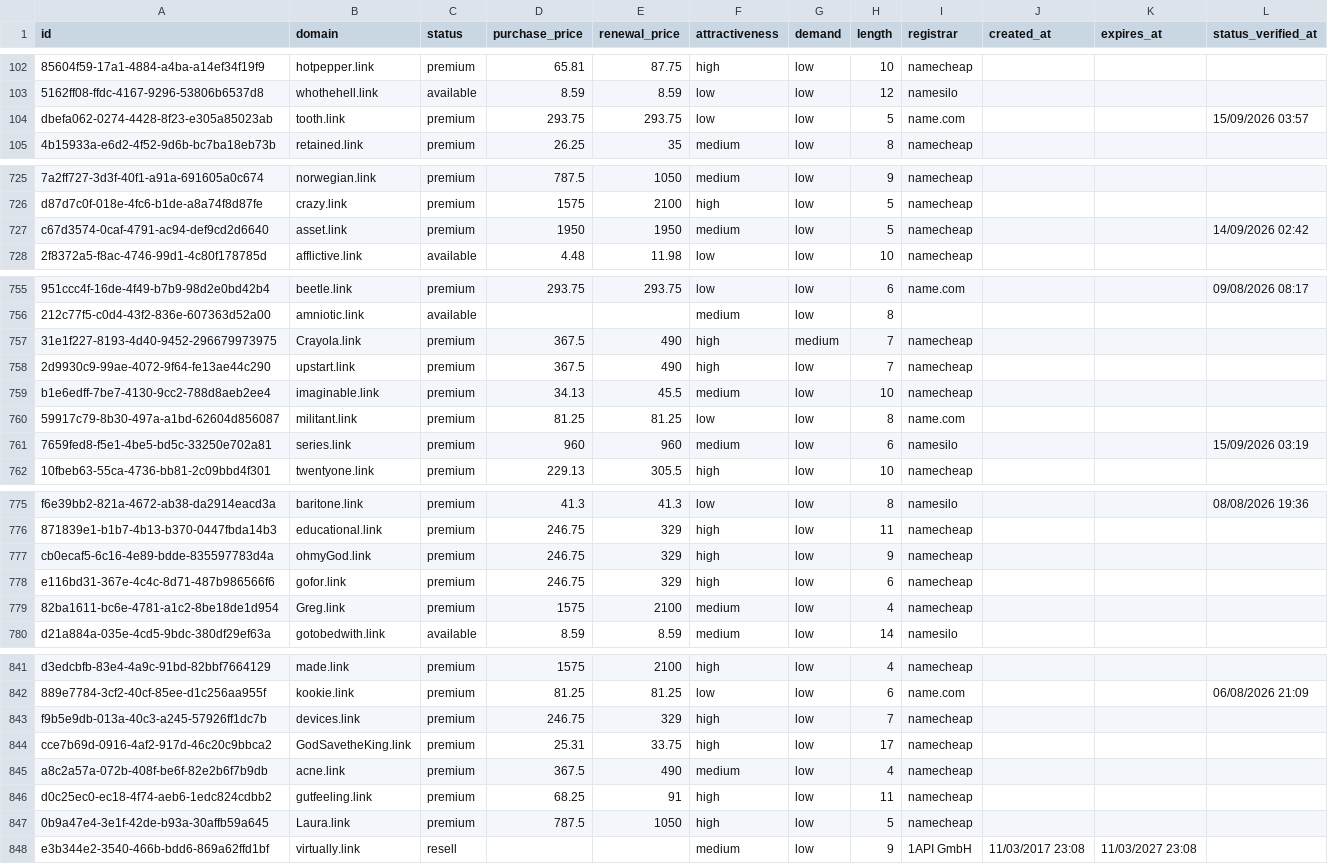
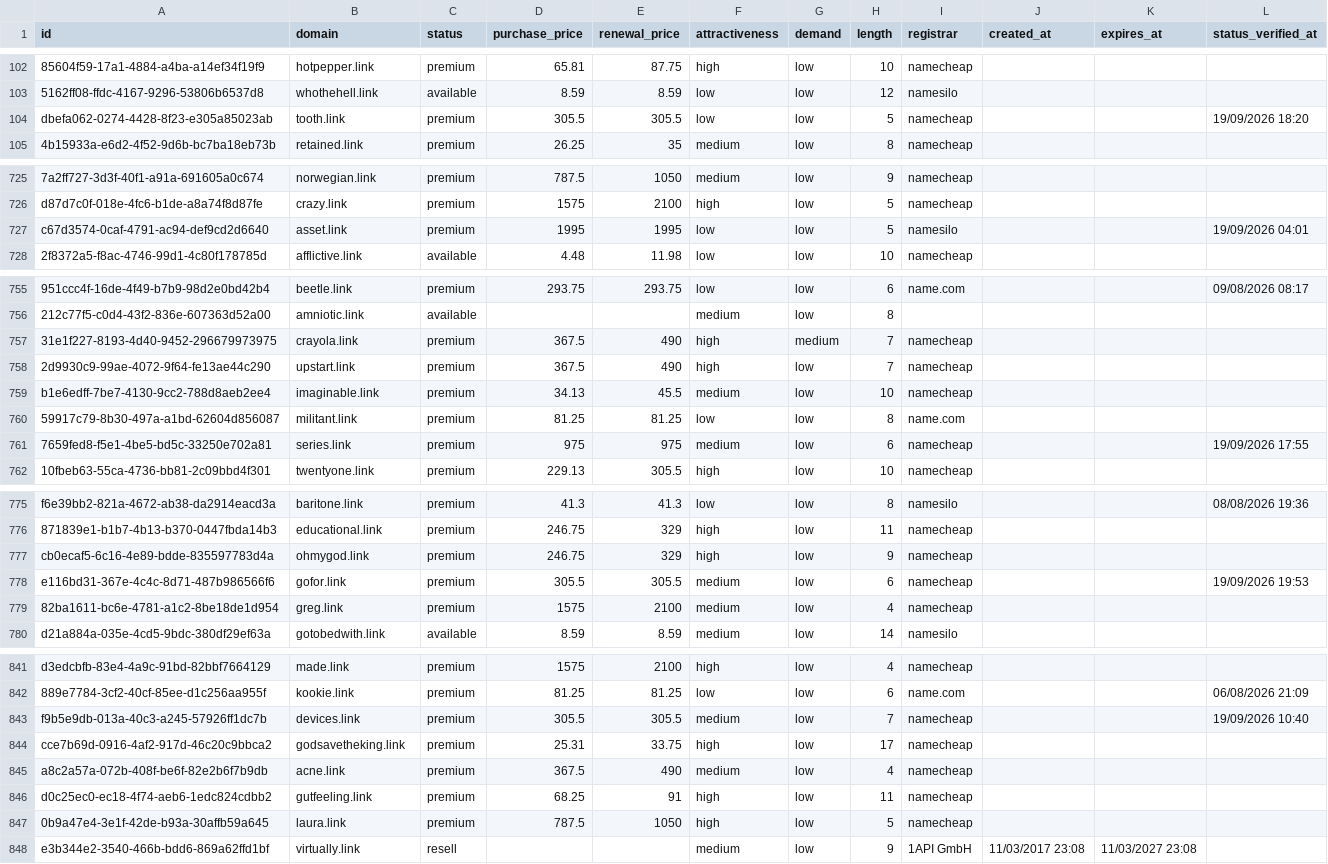
Before and after one commit to UniqueDomains/link-oneword-domains, a CSV file: link.csv, drawn as a sheet; only a part is shown, gaps mark what is left out; the diff covers the shown part only; the diff names each change by its address in the sheet, - before the commit and + after, or states it on an @@ line.

Commit message:
Domains update

```diff
--- a/link.csv
+++ b/link.csv
-D104 (purchase_price): 293.75
+D104 (purchase_price): 305.5
-E104 (renewal_price): 293.75
+E104 (renewal_price): 305.5
-I104 (registrar): name.com
+I104 (registrar): namecheap
-L104 (status_verified_at): 15/09/2026 03:57
+L104 (status_verified_at): 19/09/2026 18:20
-D727 (purchase_price): 1950
+D727 (purchase_price): 1995
-E727 (renewal_price): 1950
+E727 (renewal_price): 1995
-F727 (attractiveness): medium
+F727 (attractiveness): low
-I727 (registrar): namecheap
+I727 (registrar): namesilo
-L727 (status_verified_at): 14/09/2026 02:42
+L727 (status_verified_at): 19/09/2026 04:01
-B757 (domain): Crayola.link
+B757 (domain): crayola.link
-D761 (purchase_price): 960
+D761 (purchase_price): 975
-E761 (renewal_price): 960
+E761 (renewal_price): 975
-I761 (registrar): namesilo
+I761 (registrar): namecheap
-L761 (status_verified_at): 15/09/2026 03:19
+L761 (status_verified_at): 19/09/2026 17:55
-B777 (domain): ohmyGod.link
+B777 (domain): ohmygod.link
-D778 (purchase_price): 246.75
+D778 (purchase_price): 305.5
-E778 (renewal_price): 329
+E778 (renewal_price): 305.5
-F778 (attractiveness): high
+F778 (attractiveness): medium
-L778 (status_verified_at): (empty)
+L778 (status_verified_at): 19/09/2026 19:53
-B779 (domain): Greg.link
+B779 (domain): greg.link
-D843 (purchase_price): 246.75
+D843 (purchase_price): 305.5
-E843 (renewal_price): 329
+E843 (renewal_price): 305.5
-F843 (attractiveness): high
+F843 (attractiveness): medium
-L843 (status_verified_at): (empty)
+L843 (status_verified_at): 19/09/2026 10:40
-B844 (domain): GodSavetheKing.link
+B844 (domain): godsavetheking.link
-B847 (domain): Laura.link
+B847 (domain): laura.link
```
Also changed, not shown: 82 edited cells elsewhere in this file, 4 other files.
